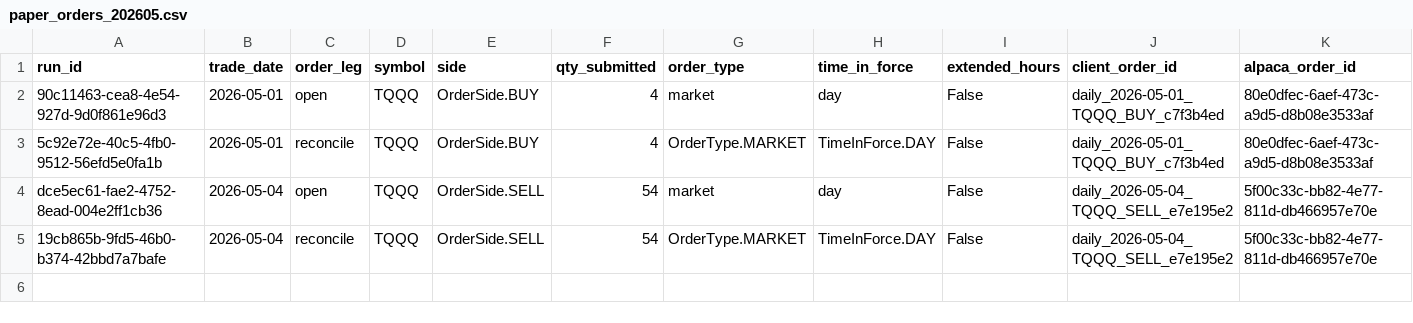
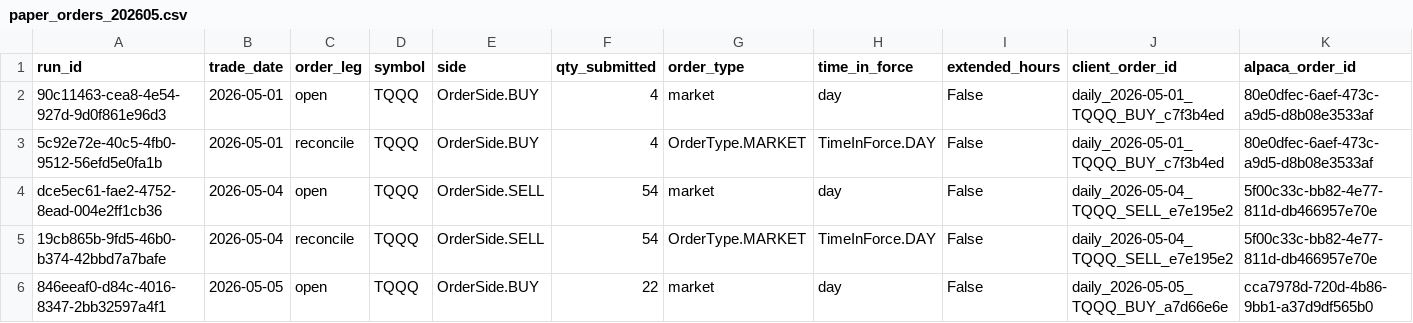
Before and after one commit to precisionhireconsultants/trading-vol-target-annual-0.40, a CSV file: logs/paper/orders/paper_orders_202605.csv, drawn as a sheet; only a part is shown; rows hold the shown columns only; the diff names each change by its address in the sheet, - before the commit and + after, or states it on an @@ line.

```diff
--- a/logs/paper/orders/paper_orders_202605.csv
+++ b/logs/paper/orders/paper_orders_202605.csv
+row 6: 846eeaf0-d84c-4016-8347-2bb32597a4f1 | 2026-05-05 | open | TQQQ | OrderSide.BUY | 22 | market | day | False | daily_2026-05-05_TQQQ_BUY_a7d66e6e | cca7978d-720d-4b86-9bb1-a37d9df565b0
```
Also changed, not shown: logs/paper/runs/paper_runs_202605.csv.
